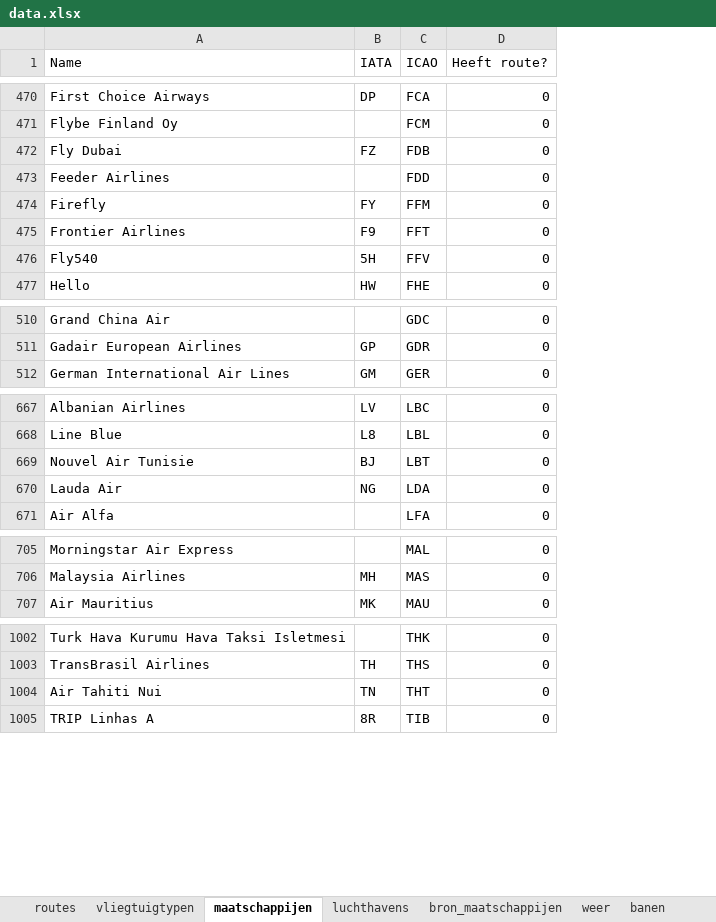
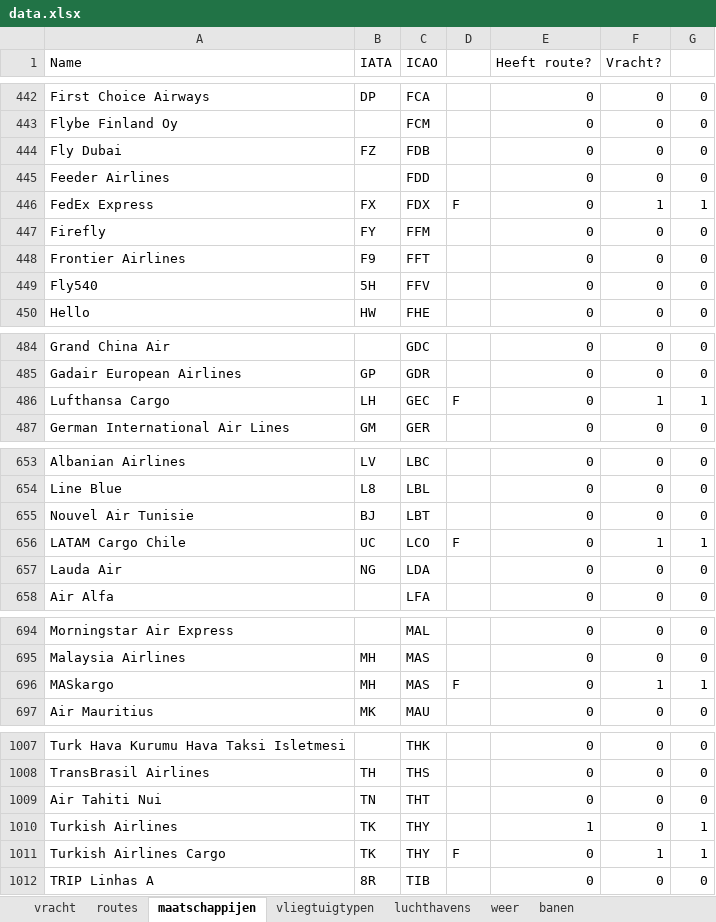
Before and after one commit to afstam/VisionAirPort, an Excel workbook: data.xlsx, sheet maatschappijen, drawn as a sheet; only a part is shown, gaps mark what is left out; values as stored, in another font and other column widths than the file's, no borders; conditional formats not drawn; the diff covers the shown part only; the diff names each change by its address in the sheet, - before the commit and + after, or states it on an @@ line.

Commit message:
Vrachtvluchten

```diff
--- a/data.xlsx (sheet maatschappijen)
+++ b/data.xlsx (sheet maatschappijen)
-sheet tab: bron_maatschappijen
+sheet tab: vracht
@@ sheet tab order changed: vracht | routes | maatschappijen | vliegtuigtypen | luchthavens | weer | banen @@
+column D, empty
+column F (Vracht?), rows 442-445: all 0; rows 447-450: all 0; rows 484-485: 0 | 0; row 487: 0; rows 653-655: all 0; rows 657-658: 0 | 0; rows 694-695: 0 | 0; row 697: 0; rows 1007-1009: all 0; row 1012: 0
+column G, rows 442-445: all 0; rows 447-450: all 0; rows 484-485: 0 | 0; row 487: 0; rows 653-655: all 0; rows 657-658: 0 | 0; rows 694-695: 0 | 0; row 697: 0; rows 1007-1009: all 0; row 1012: 0
+row 446: FedEx Express | FX | FDX | F | 0 | 1 | 1
+row 486: Lufthansa Cargo | LH | GEC | F | 0 | 1 | 1
+row 656: LATAM Cargo Chile | UC | LCO | F | 0 | 1 | 1
+row 696: MASkargo | MH | MAS | F | 0 | 1 | 1
@@ row 60 moved to row 1010: Turkish Airlines @@
+row 1011: Turkish Airlines Cargo | TK | THY | F | 0 | 1 | 1
```
Also changed, not shown: 8 added rows, 1 removed row, 61 moved rows and 1 edited cell elsewhere in this sheet, sheet routes, sheet luchthavens, sheet vliegtuigtypen, formulas that keep their value, 4 other files.
